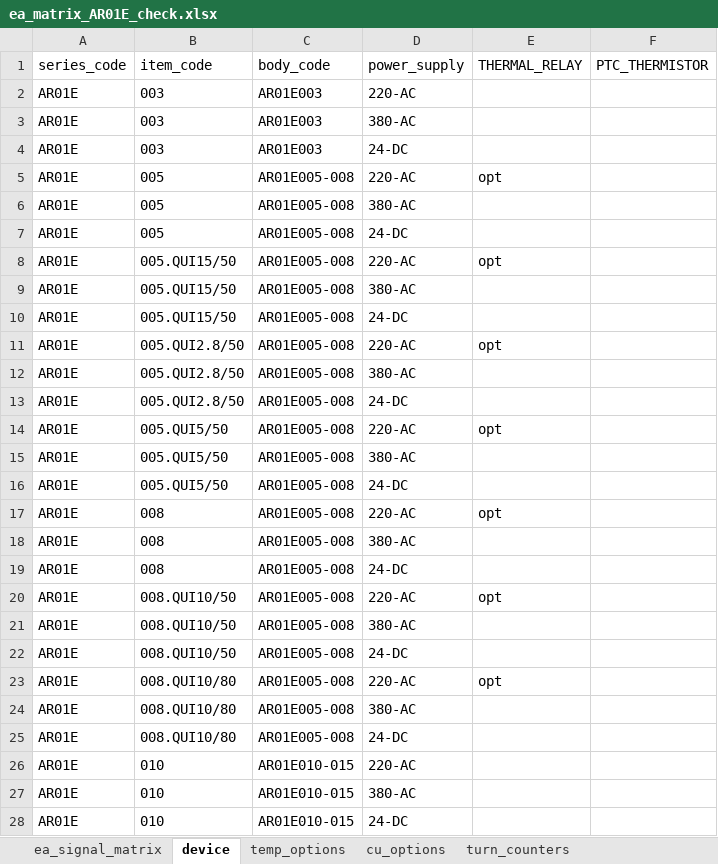
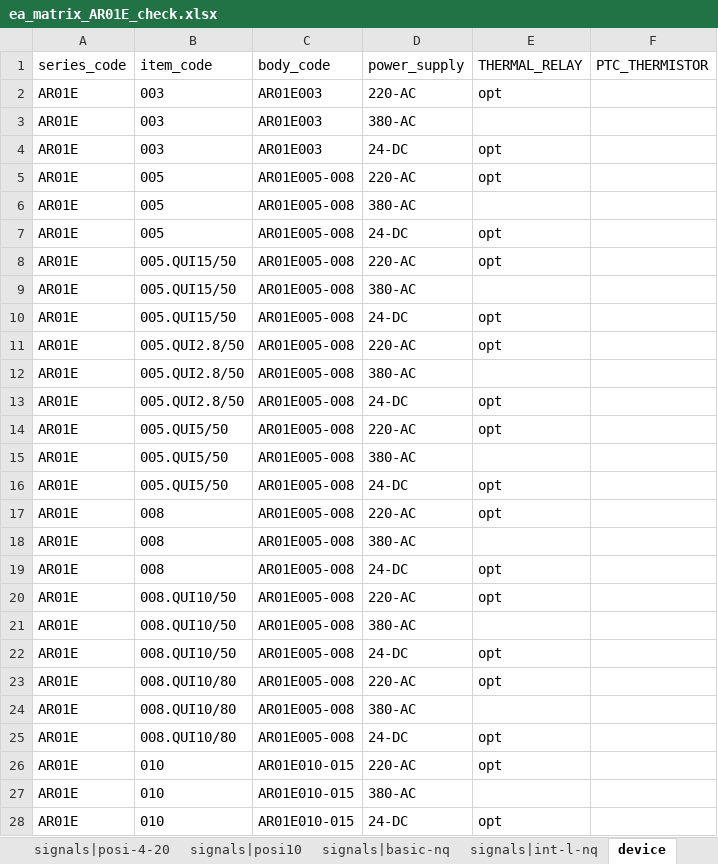
Before and after one commit to kramorov/dproject, an Excel workbook: ea_matrix_AR01E_check.xlsx, sheet device, drawn as a sheet; only a part is shown; values as stored, in another font and other column widths than the file's, no borders; 1 other sheet too large or unreadable and not compared; the diff covers the shown part only; the diff names each change by its address in the sheet, - before the commit and + after, or states it on an @@ line.

```diff
--- a/ea_matrix_AR01E_check.xlsx (sheet device)
+++ b/ea_matrix_AR01E_check.xlsx (sheet device)
+sheet tab: signals|posi-4-20
+sheet tab: signals|posi10
+sheet tab: signals|basic-nq
+sheet tab: signals|int-l-nq
-E2 (THERMAL_RELAY): (empty)
+E2 (THERMAL_RELAY): opt
-E4 (THERMAL_RELAY): (empty)
+E4 (THERMAL_RELAY): opt
-E7 (THERMAL_RELAY): (empty)
+E7 (THERMAL_RELAY): opt
-E10 (THERMAL_RELAY): (empty)
+E10 (THERMAL_RELAY): opt
-E13 (THERMAL_RELAY): (empty)
+E13 (THERMAL_RELAY): opt
-E16 (THERMAL_RELAY): (empty)
+E16 (THERMAL_RELAY): opt
-E19 (THERMAL_RELAY): (empty)
+E19 (THERMAL_RELAY): opt
-E22 (THERMAL_RELAY): (empty)
+E22 (THERMAL_RELAY): opt
-E25:E26 (THERMAL_RELAY): (empty)
+E25:E26 (THERMAL_RELAY): opt
-E28 (THERMAL_RELAY): (empty)
+E28 (THERMAL_RELAY): opt
```
Also changed, not shown: 80 edited cells elsewhere in this sheet, sheet cu_options, sheet temp_options, other sheet tabs, ea_matrix_AR11E_check.xlsx, ea_matrix_AR21E_check.xlsx, 2 other files.
